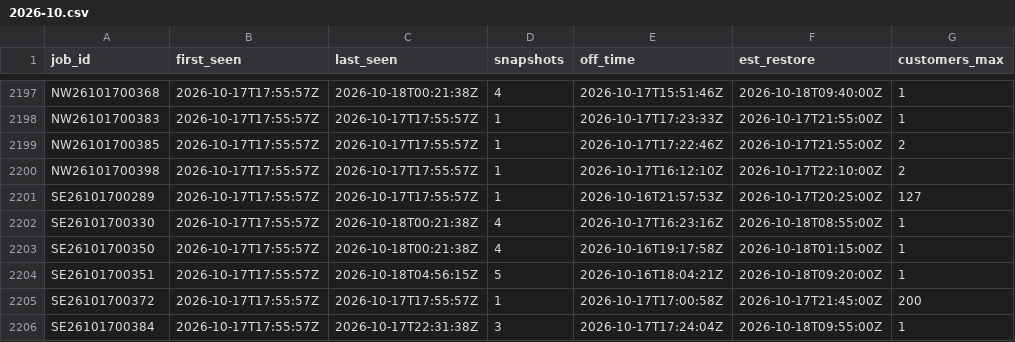
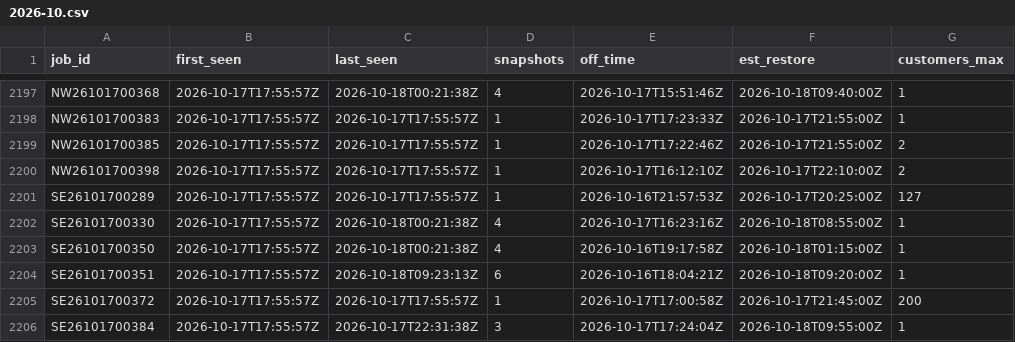
Before and after one commit to wadamcI/dte-outages, a CSV file: dte/history/2026-10.csv, drawn as a sheet; only a part is shown, gaps mark what is left out; the diff covers the shown part only; the diff names each change by its address in the sheet, - before the commit and + after, or states it on an @@ line.

```diff
--- a/dte/history/2026-10.csv
+++ b/dte/history/2026-10.csv
-C2204 (last_seen): 2026-10-18T04:56:15Z
+C2204 (last_seen): 2026-10-18T09:23:13Z
-D2204 (snapshots): 5
+D2204 (snapshots): 6
```
Also changed, not shown: 58 edited cells elsewhere in this file, 1 other file.
